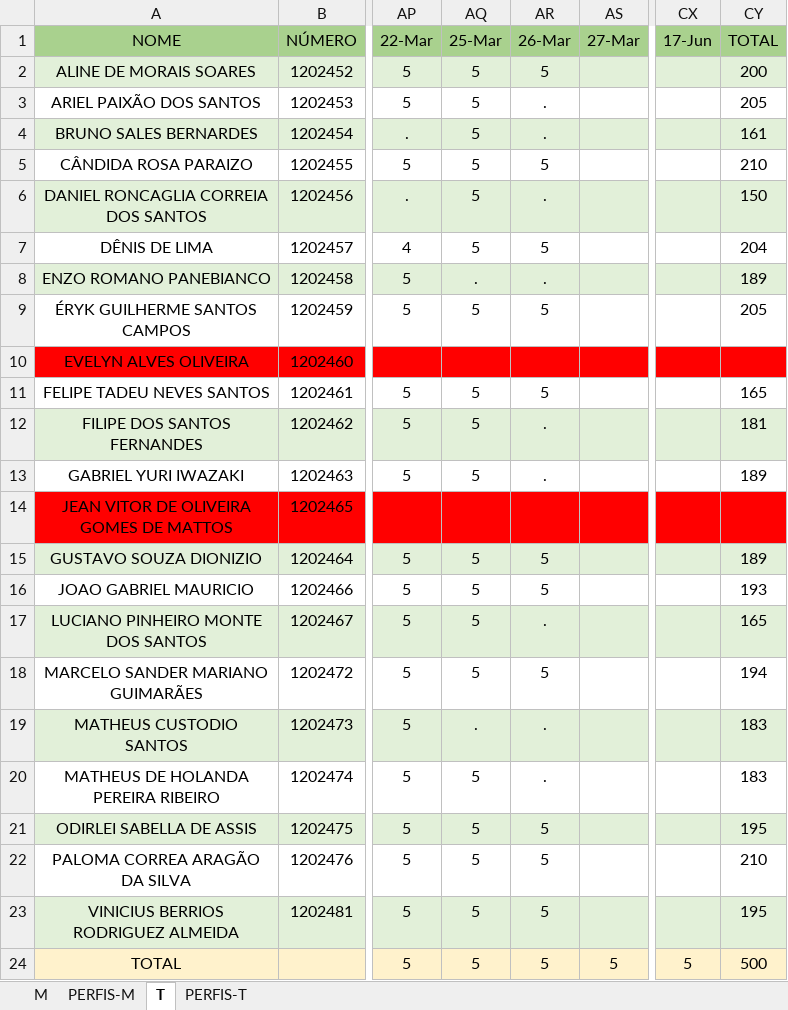
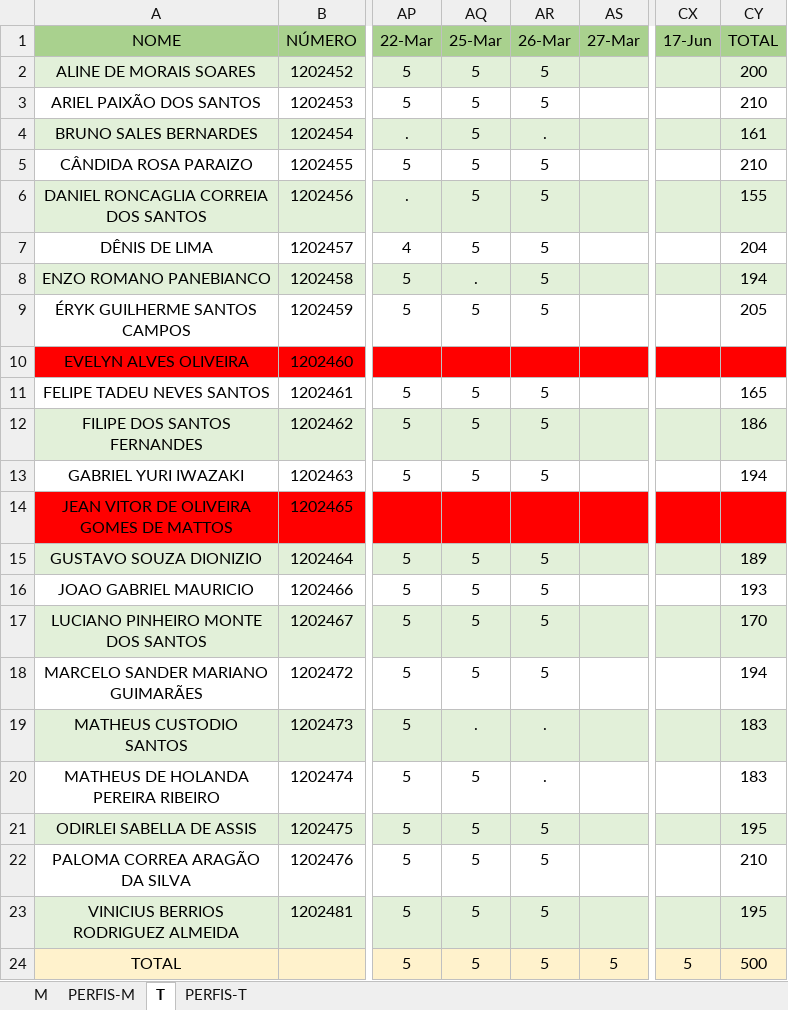
Before and after one commit to hstrada/senai-desenvolvimento-1s2019, an Excel workbook: planejamento/notebooks.xlsx, sheet T, drawn as a sheet; only a part is shown, gaps mark what is left out; values as stored, in another font and other column widths than the file's, no borders; the diff names each change by its address in the sheet, - before the commit and + after, or states it on an @@ line.

Commit message:
up

```diff
--- a/planejamento/notebooks.xlsx (sheet T)
+++ b/planejamento/notebooks.xlsx (sheet T)
-AR3 (26-Mar): .
+AR3 (26-Mar): 5
-CY3 (TOTAL): 205
+CY3 (TOTAL): 210
-AR6 (26-Mar): .
+AR6 (26-Mar): 5
-CY6 (TOTAL): 150
+CY6 (TOTAL): 155
-AR8 (26-Mar): .
+AR8 (26-Mar): 5
-CY8 (TOTAL): 189
+CY8 (TOTAL): 194
-AR12:AR13 (26-Mar): .
+AR12:AR13 (26-Mar): 5
-CY12 (TOTAL): 181
+CY12 (TOTAL): 186
-CY13 (TOTAL): 189
+CY13 (TOTAL): 194
-AR17 (26-Mar): .
+AR17 (26-Mar): 5
-CY17 (TOTAL): 165
+CY17 (TOTAL): 170
```
